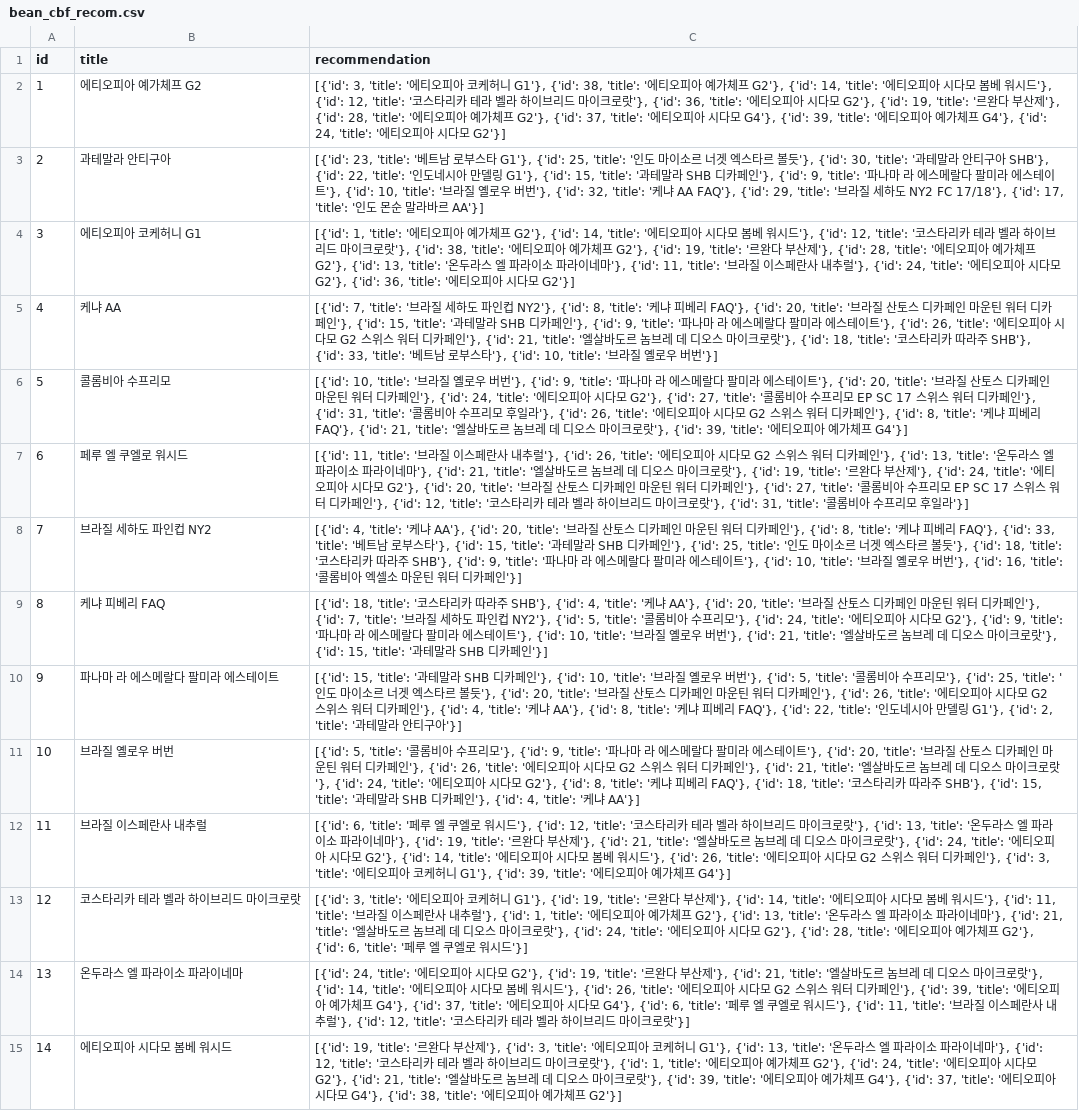
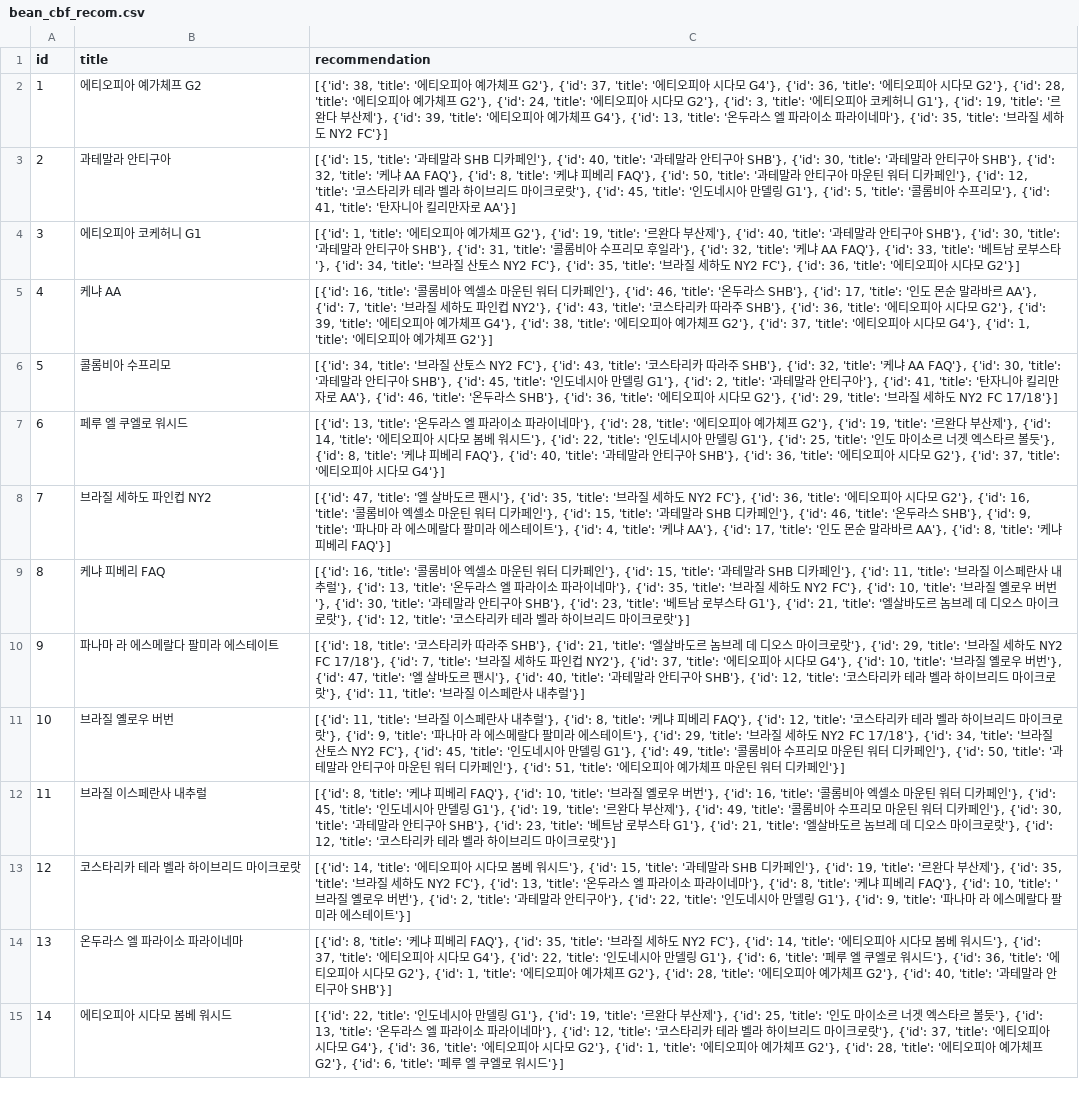
Before and after one commit to sanghyun0603/CoffeeBrew, a CSV file: server-recom/data/output/bean_cbf_recom.csv, drawn as a sheet; only a part is shown; the diff covers the shown part only; the diff names each change by its address in the sheet, - before the commit and + after, or states it on an @@ line.

```diff
--- a/server-recom/data/output/bean_cbf_recom.csv
+++ b/server-recom/data/output/bean_cbf_recom.csv
-C2 (recommendation): [{'id': 3, 'title': '에티오피아 코케허니 G1'}, {'id': 38, 'title': '에티오피아 예가체프 G2'}, {'id': 14, 'title': '에티오피아 시다모 봄베 워시드'}, {'id': 12, 'title': '코스타리카 테라 벨라 하이브리드 마이크로랏'}, {'id': 36, 'title': '에티오피아 시다모 G2'}, {'id': 19, 'title': '르완다 부산제'}, {'id': 28, 'title': '에티오피아 예가체프 G2'}, {'id': 37, 'title': '에티오피아 시다모 G4'}, {'id': 39, 'title': '에티오피아 예가체프 G4'}, {'id': 24, 'title': '에티오피아 시다모 G2'}]
+C2 (recommendation): [{'id': 38, 'title': '에티오피아 예가체프 G2'}, {'id': 37, 'title': '에티오피아 시다모 G4'}, {'id': 36, 'title': '에티오피아 시다모 G2'}, {'id': 28, 'title': '에티오피아 예가체프 G2'}, {'id': 24, 'title': '에티오피아 시다모 G2'}, {'id': 3, 'title': '에티오피아 코케허니 G1'}, {'id': 19, 'title': '르완다 부산제'}, {'id': 39, 'title': '에티오피아 예가체프 G4'}, {'id': 13, 'title': '온두라스 엘 파라이소 파라이네마'}, {'id': 35, 'title': '브라질 세하도 NY2 FC'}]
-C3 (recommendation): [{'id': 23, 'title': '베트남 로부스타 G1'}, {'id': 25, 'title': '인도 마이소르 너겟 엑스타르 볼듯'}, {'id': 30, 'title': '과테말라 안티구아 SHB'}, {'id': 22, 'title': '인도네시아 만델링 G1'}, {'id': 15, 'title': '과테말라 SHB 디카페인'}, {'id': 9, 'title': '파나마 라 에스메랄다 팔미라 에스테이트'}, {'id': 10, 'title': '브라질 옐로우 버번'}, {'id': 32, 'title': '케냐 AA FAQ'}, {'id': 29, 'title': '브라질 세하도 NY2 FC 17/18'}, {'id': 17, 'title': '인도 몬순 말라바르 AA'}]
+C3 (recommendation): [{'id': 15, 'title': '과테말라 SHB 디카페인'}, {'id': 40, 'title': '과테말라 안티구아 SHB'}, {'id': 30, 'title': '과테말라 안티구아 SHB'}, {'id': 32, 'title': '케냐 AA FAQ'}, {'id': 8, 'title': '케냐 피베리 FAQ'}, {'id': 50, 'title': '과테말라 안티구아 마운틴 워터 디카페인'}, {'id': 12, 'title': '코스타리카 테라 벨라 하이브리드 마이크로랏'}, {'id': 45, 'title': '인도네시아 만델링 G1'}, {'id': 5, 'title': '콜롬비아 수프리모'}, {'id': 41, 'title': '탄자니아 킬리만자로 AA'}]
-C4 (recommendation): …프 G2'}, {'id': 14, 'title': '에티오피아 시다모 봄베 워시드'}, {'id': 12, 'title': '코스타리카 테라 벨라 하이브리드 마이크로랏'}, {'id': 38, 'title': '에티오피아 예가체프 G2'}, {'id': 19, 'title': '르완다 부산제'}, {'id': 28, 'title': '에티오피아 예가체프 G2'}, {'id': 13, 'title': '온두라스 엘 파라이소 파라이네마'}, {'id': 11, 'title': '브라질 이스페란사 내추럴'}, {'id': 24, 'title': '에티오피아 시다모 G2'}, {'id': 36, 'title': '…
+C4 (recommendation): …프 G2'}, {'id': 19, 'title': '르완다 부산제'}, {'id': 40, 'title': '과테말라 안티구아 SHB'}, {'id': 30, 'title': '과테말라 안티구아 SHB'}, {'id': 31, 'title': '콜롬비아 수프리모 후일라'}, {'id': 32, 'title': '케냐 AA FAQ'}, {'id': 33, 'title': '베트남 로부스타'}, {'id': 34, 'title': '브라질 산토스 NY2 FC'}, {'id': 35, 'title': '브라질 세하도 NY2 FC'}, {'id': 36, 'title': '…
-C5 (recommendation): [{'id': 7, 'title': '브라질 세하도 파인컵 NY2'}, {'id': 8, 'title': '케냐 피베리 FAQ'}, {'id': 20, 'title': '브라질 산토스 디카페인 마운틴 워터 디카페인'}, {'id': 15, 'title': '과테말라 SHB 디카페인'}, {'id': 9, 'title': '파나마 라 에스메랄다 팔미라 에스테이트'}, {'id': 26, 'title': '에티오피아 시다모 G2 스위스 워터 디카페인'}, {'id': 21, 'title': '엘살바도르 놈브레 데 디오스 마이크로랏'}, {'id': 18, 'title': '코스타리카 따라주 SHB'}, {'id': 33, 'title': '베트남 로부스타'}, {'id': 10, 'title': '브라질 옐로우 버번'}]
+C5 (recommendation): [{'id': 16, 'title': '콜롬비아 엑셀소 마운틴 워터 디카페인'}, {'id': 46, 'title': '온두라스 SHB'}, {'id': 17, 'title': '인도 몬순 말라바르 AA'}, {'id': 7, 'title': '브라질 세하도 파인컵 NY2'}, {'id': 43, 'title': '코스타리카 따라주 SHB'}, {'id': 36, 'title': '에티오피아 시다모 G2'}, {'id': 39, 'title': '에티오피아 예가체프 G4'}, {'id': 38, 'title': '에티오피아 예가체프 G2'}, {'id': 37, 'title': '에티오피아 시다모 G4'}, {'id': 1, 'title': '에티오피아 예가체프 G2'}]
-C6 (recommendation): [{'id': 10, 'title': '브라질 옐로우 버번'}, {'id': 9, 'title': '파나마 라 에스메랄다 팔미라 에스테이트'}, {'id': 20, 'title': '브라질 산토스 디카페인 마운틴 워터 디카페인'}, {'id': 24, 'title': '에티오피아 시다모 G2'}, {'id': 27, 'title': '콜롬비아 수프리모 EP SC 17 스위스 워터 디카페인'}, {'id': 31, 'title': '콜롬비아 수프리모 후일라'}, {'id': 26, 'title': '에티오피아 시다모 G2 스위스 워터 디카페인'}, {'id': 8, 'title': '케냐 피베리 FAQ'}, {'id': 21, 'title': '엘살바도르 놈브레 데 디오스 마이크로랏'}, {'id': 39, 'title': '에티오피아 예가체프 G4'}]
+C6 (recommendation): [{'id': 34, 'title': '브라질 산토스 NY2 FC'}, {'id': 43, 'title': '코스타리카 따라주 SHB'}, {'id': 32, 'title': '케냐 AA FAQ'}, {'id': 30, 'title': '과테말라 안티구아 SHB'}, {'id': 45, 'title': '인도네시아 만델링 G1'}, {'id': 2, 'title': '과테말라 안티구아'}, {'id': 41, 'title': '탄자니아 킬리만자로 AA'}, {'id': 46, 'title': '온두라스 SHB'}, {'id': 36, 'title': '에티오피아 시다모 G2'}, {'id': 29, 'title': '브라질 세하도 NY2 FC 17/18'}]
-C7 (recommendation): [{'id': 11, 'title': '브라질 이스페란사 내추럴'}, {'id': 26, 'title': '에티오피아 시다모 G2 스위스 워터 디카페인'}, {'id': 13, 'title': '온두라스 엘 파라이소 파라이네마'}, {'id': 21, 'title': '엘살바도르 놈브레 데 디오스 마이크로랏'}, {'id': 19, 'title': '르완다 부산제'}, {'id': 24, 'title': '에티오피아 시다모 G2'}, {'id': 20, 'title': '브라질 산토스 디카페인 마운틴 워터 디카페인'}, {'id': 27, 'title': '콜롬비아 수프리모 EP SC 17 스위스 워터 디카페인'}, {'id': 12, 'title': '코스타리카 테라 벨라 하이브리드 마이크로랏'}, {'id': 31, 'title': '콜롬비아 수프리모 후일라'}]
+C7 (recommendation): [{'id': 13, 'title': '온두라스 엘 파라이소 파라이네마'}, {'id': 28, 'title': '에티오피아 예가체프 G2'}, {'id': 19, 'title': '르완다 부산제'}, {'id': 14, 'title': '에티오피아 시다모 봄베 워시드'}, {'id': 22, 'title': '인도네시아 만델링 G1'}, {'id': 25, 'title': '인도 마이소르 너겟 엑스타르 볼듯'}, {'id': 8, 'title': '케냐 피베리 FAQ'}, {'id': 40, 'title': '과테말라 안티구아 SHB'}, {'id': 36, 'title': '에티오피아 시다모 G2'}, {'id': 37, 'title': '에티오피아 시다모 G4'}]
-C8 (recommendation): [{'id': 4, 'title': '케냐 AA'}, {'id': 20, 'title': '브라질 산토스 디카페인 마운틴 워터 디카페인'}, {'id': 8, 'title': '케냐 피베리 FAQ'}, {'id': 33, 'title': '베트남 로부스타'}, {'id': 15, 'title': '과테말라 SHB 디카페인'}, {'id': 25, 'title': '인도 마이소르 너겟 엑스타르 볼듯'}, {'id': 18, 'title': '코스타리카 따라주 SHB'}, {'id': 9, 'title': '파나마 라 에스메랄다 팔미라 에스테이트'}, {'id': 10, 'title': '브라질 옐로우 버번'}, {'id': 16, 'title': '콜롬비아 엑셀소 마운틴 워터 디카페인'}]
+C8 (recommendation): [{'id': 47, 'title': '엘 살바도르 팬시'}, {'id': 35, 'title': '브라질 세하도 NY2 FC'}, {'id': 36, 'title': '에티오피아 시다모 G2'}, {'id': 16, 'title': '콜롬비아 엑셀소 마운틴 워터 디카페인'}, {'id': 15, 'title': '과테말라 SHB 디카페인'}, {'id': 46, 'title': '온두라스 SHB'}, {'id': 9, 'title': '파나마 라 에스메랄다 팔미라 에스테이트'}, {'id': 4, 'title': '케냐 AA'}, {'id': 17, 'title': '인도 몬순 말라바르 AA'}, {'id': 8, 'title': '케냐 피베리 FAQ'}]
-C9 (recommendation): [{'id': 18, 'title': '코스타리카 따라주 SHB'}, {'id': 4, 'title': '케냐 AA'}, {'id': 20, 'title': '브라질 산토스 디카페인 마운틴 워터 디카페인'}, {'id': 7, 'title': '브라질 세하도 파인컵 NY2'}, {'id': 5, 'title': '콜롬비아 수프리모'}, {'id': 24, 'title': '에티오피아 시다모 G2'}, {'id': 9, 'title': '파나마 라 에스메랄다 팔미라 에스테이트'}, {'id': 10, 'title': '브라질 옐로우 버번'}, {'id': 21, 'title': '엘살바도르 놈브레 데 디오스 마이크로랏'}, {'id': 15, 'title': '과테말라 SHB 디카페인'}]
+C9 (recommendation): [{'id': 16, 'title': '콜롬비아 엑셀소 마운틴 워터 디카페인'}, {'id': 15, 'title': '과테말라 SHB 디카페인'}, {'id': 11, 'title': '브라질 이스페란사 내추럴'}, {'id': 13, 'title': '온두라스 엘 파라이소 파라이네마'}, {'id': 35, 'title': '브라질 세하도 NY2 FC'}, {'id': 10, 'title': '브라질 옐로우 버번'}, {'id': 30, 'title': '과테말라 안티구아 SHB'}, {'id': 23, 'title': '베트남 로부스타 G1'}, {'id': 21, 'title': '엘살바도르 놈브레 데 디오스 마이크로랏'}, {'id': 12, 'title': '코스타리카 테라 벨라 하이브리드 마이크로랏'}]
-C10 (recommendation): [{'id': 15, 'title': '과테말라 SHB 디카페인'}, {'id': 10, 'title': '브라질 옐로우 버번'}, {'id': 5, 'title': '콜롬비아 수프리모'}, {'id': 25, 'title': '인도 마이소르 너겟 엑스타르 볼듯'}, {'id': 20, 'title': '브라질 산토스 디카페인 마운틴 워터 디카페인'}, {'id': 26, 'title': '에티오피아 시다모 G2 스위스 워터 디카페인'}, {'id': 4, 'title': '케냐 AA'}, {'id': 8, 'title': '케냐 피베리 FAQ'}, {'id': 22, 'title': '인도네시아 만델링 G1'}, {'id': 2, 'title': '과테말라 안티구아'}]
+C10 (recommendation): [{'id': 18, 'title': '코스타리카 따라주 SHB'}, {'id': 21, 'title': '엘살바도르 놈브레 데 디오스 마이크로랏'}, {'id': 29, 'title': '브라질 세하도 NY2 FC 17/18'}, {'id': 7, 'title': '브라질 세하도 파인컵 NY2'}, {'id': 37, 'title': '에티오피아 시다모 G4'}, {'id': 10, 'title': '브라질 옐로우 버번'}, {'id': 47, 'title': '엘 살바도르 팬시'}, {'id': 40, 'title': '과테말라 안티구아 SHB'}, {'id': 12, 'title': '코스타리카 테라 벨라 하이브리드 마이크로랏'}, {'id': 11, 'title': '브라질 이스페란사 내추럴'}]
-C11 (recommendation): [{'id': 5, 'title': '콜롬비아 수프리모'}, {'id': 9, 'title': '파나마 라 에스메랄다 팔미라 에스테이트'}, {'id': 20, 'title': '브라질 산토스 디카페인 마운틴 워터 디카페인'}, {'id': 26, 'title': '에티오피아 시다모 G2 스위스 워터 디카페인'}, {'id': 21, 'title': '엘살바도르 놈브레 데 디오스 마이크로랏'}, {'id': 24, 'title': '에티오피아 시다모 G2'}, {'id': 8, 'title': '케냐 피베리 FAQ'}, {'id': 18, 'title': '코스타리카 따라주 SHB'}, {'id': 15, 'title': '과테말라 SHB 디카페인'}, {'id': 4, 'title': '케냐 AA'}]
+C11 (recommendation): [{'id': 11, 'title': '브라질 이스페란사 내추럴'}, {'id': 8, 'title': '케냐 피베리 FAQ'}, {'id': 12, 'title': '코스타리카 테라 벨라 하이브리드 마이크로랏'}, {'id': 9, 'title': '파나마 라 에스메랄다 팔미라 에스테이트'}, {'id': 29, 'title': '브라질 세하도 NY2 FC 17/18'}, {'id': 34, 'title': '브라질 산토스 NY2 FC'}, {'id': 45, 'title': '인도네시아 만델링 G1'}, {'id': 49, 'title': '콜롬비아 수프리모 마운틴 워터 디카페인'}, {'id': 50, 'title': '과테말라 안티구아 마운틴 워터 디카페인'}, {'id': 51, 'title': '에티오피아 예가체프 마운틴 워터 디카페인'}]
-C12 (recommendation): [{'id': 6, 'title': '페루 엘 쿠엘로 워시드'}, {'id': 12, 'title': '코스타리카 테라 벨라 하이브리드 마이크로랏'}, {'id': 13, 'title': '온두라스 엘 파라이소 파라이네마'}, {'id': 19, 'title': '르완다 부산제'}, {'id': 21, 'title': '엘살바도르 놈브레 데 디오스 마이크로랏'}, {'id': 24, 'title': '에티오피아 시다모 G2'}, {'id': 14, 'title': '에티오피아 시다모 봄베 워시드'}, {'id': 26, 'title': '에티오피아 시다모 G2 스위스 워터 디카페인'}, {'id': 3, 'title': '에티오피아 코케허니 G1'}, {'id': 39, 'title': '에티오피아 예가체프 G4'}]
+C12 (recommendation): [{'id': 8, 'title': '케냐 피베리 FAQ'}, {'id': 10, 'title': '브라질 옐로우 버번'}, {'id': 16, 'title': '콜롬비아 엑셀소 마운틴 워터 디카페인'}, {'id': 45, 'title': '인도네시아 만델링 G1'}, {'id': 19, 'title': '르완다 부산제'}, {'id': 49, 'title': '콜롬비아 수프리모 마운틴 워터 디카페인'}, {'id': 30, 'title': '과테말라 안티구아 SHB'}, {'id': 23, 'title': '베트남 로부스타 G1'}, {'id': 21, 'title': '엘살바도르 놈브레 데 디오스 마이크로랏'}, {'id': 12, 'title': '코스타리카 테라 벨라 하이브리드 마이크로랏'}]
-C13 (recommendation): [{'id': 3, 'title': '에티오피아 코케허니 G1'}, {'id': 19, 'title': '르완다 부산제'}, {'id': 14, 'title': '에티오피아 시다모 봄베 워시드'}, {'id': 11, 'title': '브라질 이스페란사 내추럴'}, {'id': 1, 'title': '에티오피아 예가체프 G2'}, {'id': 13, 'title': '온두라스 엘 파라이소 파라이네마'}, {'id': 21, 'title': '엘살바도르 놈브레 데 디오스 마이크로랏'}, {'id': 24, 'title': '에티오피아 시다모 G2'}, {'id': 28, 'title': '에티오피아 예가체프 G2'}, {'id': 6, 'title': '페루 엘 쿠엘로 워시드'}]
+C13 (recommendation): [{'id': 14, 'title': '에티오피아 시다모 봄베 워시드'}, {'id': 15, 'title': '과테말라 SHB 디카페인'}, {'id': 19, 'title': '르완다 부산제'}, {'id': 35, 'title': '브라질 세하도 NY2 FC'}, {'id': 13, 'title': '온두라스 엘 파라이소 파라이네마'}, {'id': 8, 'title': '케냐 피베리 FAQ'}, {'id': 10, 'title': '브라질 옐로우 버번'}, {'id': 2, 'title': '과테말라 안티구아'}, {'id': 22, 'title': '인도네시아 만델링 G1'}, {'id': 9, 'title': '파나마 라 에스메랄다 팔미라 에스테이트'}]
-C14 (recommendation): [{'id': 24, 'title': '에티오피아 시다모 G2'}, {'id': 19, 'title': '르완다 부산제'}, {'id': 21, 'title': '엘살바도르 놈브레 데 디오스 마이크로랏'}, {'id': 14, 'title': '에티오피아 시다모 봄베 워시드'}, {'id': 26, 'title': '에티오피아 시다모 G2 스위스 워터 디카페인'}, {'id': 39, 'title': '에티오피아 예가체프 G4'}, {'id': 37, 'title': '에티오피아 시다모 G4'}, {'id': 6, 'title': '페루 엘 쿠엘로 워시드'}, {'id': 11, 'title': '브라질 이스페란사 내추럴'}, {'id': 12, 'title': '코스타리카 테라 벨라 하이브리드 마이크로랏'}]
+C14 (recommendation): [{'id': 8, 'title': '케냐 피베리 FAQ'}, {'id': 35, 'title': '브라질 세하도 NY2 FC'}, {'id': 14, 'title': '에티오피아 시다모 봄베 워시드'}, {'id': 37, 'title': '에티오피아 시다모 G4'}, {'id': 22, 'title': '인도네시아 만델링 G1'}, {'id': 6, 'title': '페루 엘 쿠엘로 워시드'}, {'id': 36, 'title': '에티오피아 시다모 G2'}, {'id': 1, 'title': '에티오피아 예가체프 G2'}, {'id': 28, 'title': '에티오피아 예가체프 G2'}, {'id': 40, 'title': '과테말라 안티구아 SHB'}]
-C15 (recommendation): [{'id': 19, 'title': '르완다 부산제'}, {'id': 3, 'title': '에티오피아 코케허니 G1'}, {'id': 13, 'title': '온두라스 엘 파라이소 파라이네마'}, {'id': 12, 'title': '코스타리카 테라 벨라 하이브리드 마이크로랏'}, {'id': 1, 'title': '에티오피아 예가체프 G2'}, {'id': 24, 'title': '에티오피아 시다모 G2'}, {'id': 21, 'title': '엘살바도르 놈브레 데 디오스 마이크로랏'}, {'id': 39, 'title': '에티오피아 예가체프 G4'}, {'id': 37, 'title': '에티오피아 시다모 G4'}, {'id': 38, 'title': '에티오피아 예가체프 G2'}]
+C15 (recommendation): [{'id': 22, 'title': '인도네시아 만델링 G1'}, {'id': 19, 'title': '르완다 부산제'}, {'id': 25, 'title': '인도 마이소르 너겟 엑스타르 볼듯'}, {'id': 13, 'title': '온두라스 엘 파라이소 파라이네마'}, {'id': 12, 'title': '코스타리카 테라 벨라 하이브리드 마이크로랏'}, {'id': 37, 'title': '에티오피아 시다모 G4'}, {'id': 36, 'title': '에티오피아 시다모 G2'}, {'id': 1, 'title': '에티오피아 예가체프 G2'}, {'id': 28, 'title': '에티오피아 예가체프 G2'}, {'id': 6, 'title': '페루 엘 쿠엘로 워시드'}]
```
Also changed, not shown: 38 edited cells elsewhere in this file, 2 other files.
